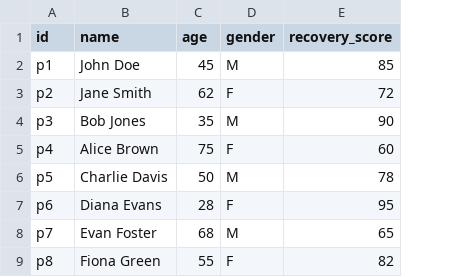
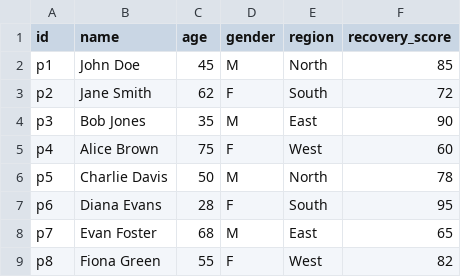
Before and after one commit to mattaylor/hypograph, a CSV file: data/healthcare/patients.csv, drawn as a sheet; the diff names each change by its address in the sheet, - before the commit and + after, or states it on an @@ line.

```diff
--- a/data/healthcare/patients.csv
+++ b/data/healthcare/patients.csv
+column E (region), rows 2-9: North | South | East | West | North | South | East | West
```
Also changed, not shown: 3 other files.
